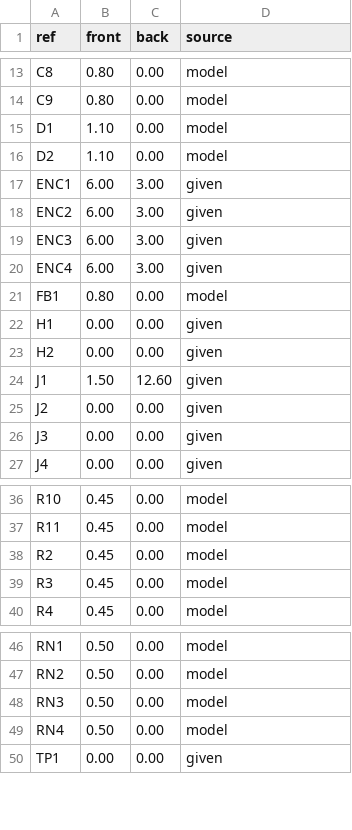
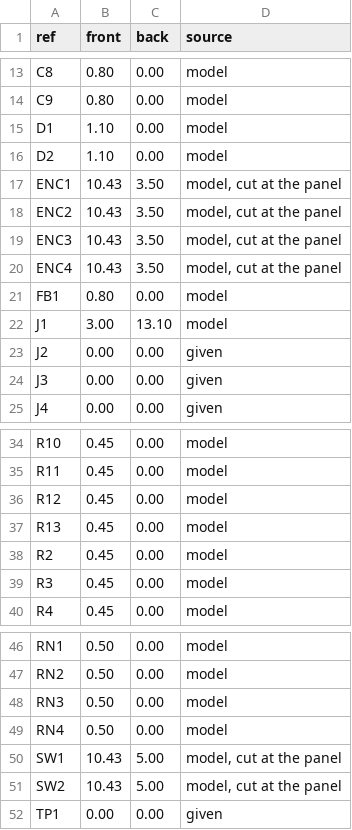
Before and after one commit to pkesso/ythr_pcb, a CSV file: gain-compressor/renders/heightmap.csv, drawn as a sheet; only a part is shown, gaps mark what is left out.

```diff
--- a/gain-compressor/renders/heightmap.csv
+++ b/gain-compressor/renders/heightmap.csv
@@ -16,10 +16,8 @@ D1,1.10,0.00,model
 D2,1.10,0.00,model
-ENC1,6.00,3.00,given
-ENC2,6.00,3.00,given
-ENC3,6.00,3.00,given
-ENC4,6.00,3.00,given
+ENC1,10.43,3.50,"model, cut at the panel"
+ENC2,10.43,3.50,"model, cut at the panel"
+ENC3,10.43,3.50,"model, cut at the panel"
+ENC4,10.43,3.50,"model, cut at the panel"
 FB1,0.80,0.00,model
-H1,0.00,0.00,given
-H2,0.00,0.00,given
-J1,1.50,12.60,given
+J1,3.00,13.10,model
 J2,0.00,0.00,given
@@ -37,2 +35,4 @@ R10,0.45,0.00,model
 R11,0.45,0.00,model
+R12,0.45,0.00,model
+R13,0.45,0.00,model
 R2,0.45,0.00,model
@@ -49,2 +49,4 @@ RN3,0.50,0.00,model
 RN4,0.50,0.00,model
+SW1,10.43,5.00,"model, cut at the panel"
+SW2,10.43,5.00,"model, cut at the panel"
 TP1,0.00,0.00,given
```
Also changed, not shown: gain-compressor/gate_comp_bom.csv, gain-compressor/gate_comp_cpl.csv, 34 other files.
